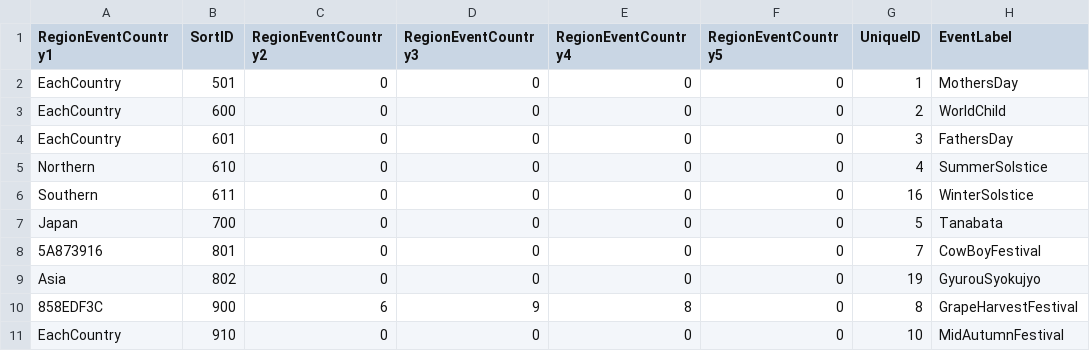
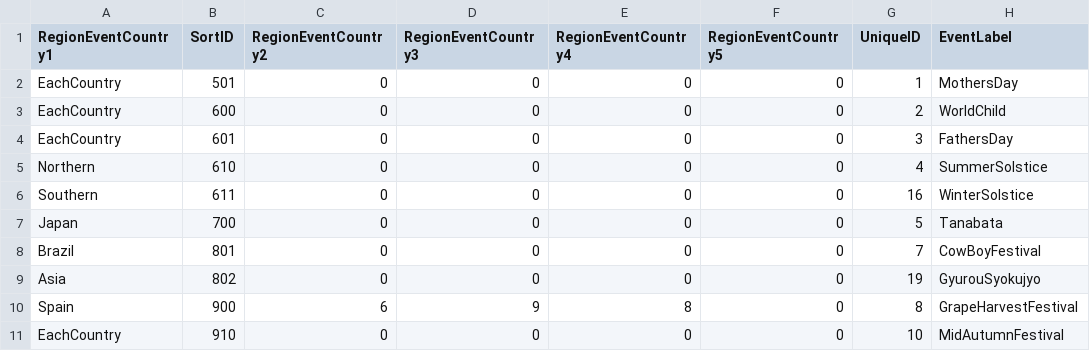
Before and after one commit to McSpazzy/acnh-csv, a CSV file: CalendarEventRegionParam.csv, drawn as a sheet; only a part is shown; the diff names each change by its address in the sheet, - before the commit and + after, or states it on an @@ line.

Commit message:
vals

```diff
--- a/CalendarEventRegionParam.csv
+++ b/CalendarEventRegionParam.csv
-A8 (RegionEventCountry1): 5A873916
+A8 (RegionEventCountry1): Brazil
-A10 (RegionEventCountry1): 858EDF3C
+A10 (RegionEventCountry1): Spain
```
